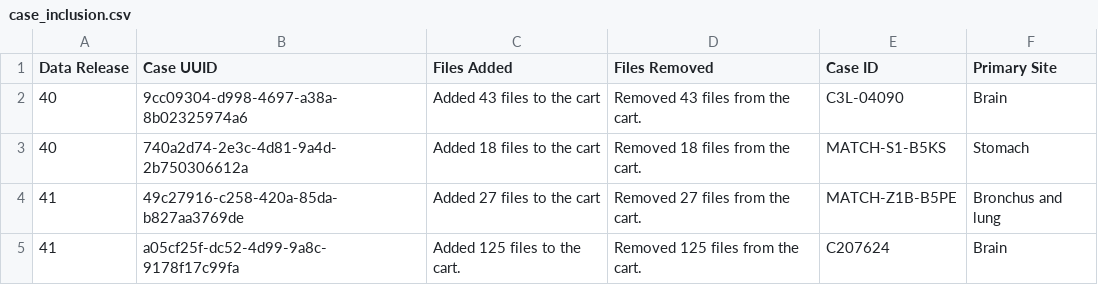
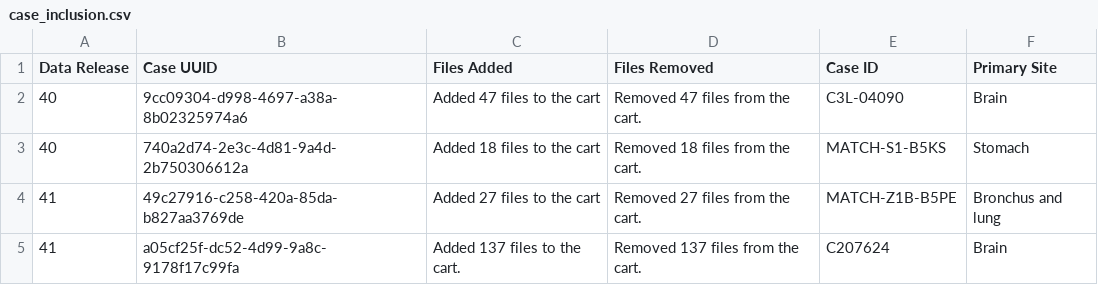
Before and after one commit to NCI-GDC/gdc-frontend-framework, a CSV file: holmes-py/resources/data_release/case_inclusion.csv, drawn as a sheet.

```diff
--- a/holmes-py/resources/data_release/case_inclusion.csv
+++ b/holmes-py/resources/data_release/case_inclusion.csv
@@ -1,5 +1,5 @@
 Data Release,Case UUID,Files Added,Files Removed,Case ID,Primary Site
-40,9cc09304-d998-4697-a38a-8b02325974a6,Added 43 files to the cart,Removed 43 files from the cart.,C3L-04090,Brain
+40,9cc09304-d998-4697-a38a-8b02325974a6,Added 47 files to the cart,Removed 47 files from the cart.,C3L-04090,Brain
 40,740a2d74-2e3c-4d81-9a4d-2b750306612a,Added 18 files to the cart,Removed 18 files from the cart.,MATCH-S1-B5KS,Stomach
 41,49c27916-c258-420a-85da-b827aa3769de,Added 27 files to the cart,Removed 27 files from the cart.,MATCH-Z1B-B5PE,Bronchus and lung
-41,a05cf25f-dc52-4d99-9a8c-9178f17c99fa,Added 125 files to the cart.,Removed 125 files from the cart.,C207624,Brain
+41,a05cf25f-dc52-4d99-9a8c-9178f17c99fa,Added 137 files to the cart.,Removed 137 files from the cart.,C207624,Brain
```
Also changed, not shown: 4 other files.
